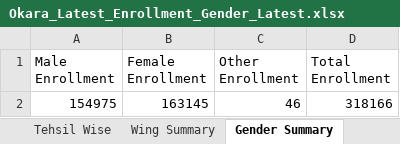
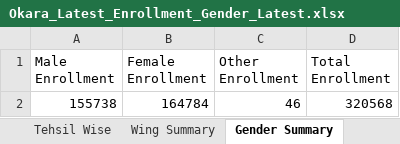
Before and after one commit to sajidaeo39/okara-enrollment-live, an Excel workbook: data/Okara_Latest_Enrollment_Gender_Latest.xlsx, sheet Gender Summary, drawn as a sheet; values as stored, in another font and other column widths than the file's, no borders; removed rows and columns are numbered as before the commit, all else as after; the diff names each change by its address in the sheet, - before the commit and + after, or states it on an @@ line.

```diff
--- a/data/Okara_Latest_Enrollment_Gender_Latest.xlsx (sheet Gender Summary)
+++ b/data/Okara_Latest_Enrollment_Gender_Latest.xlsx (sheet Gender Summary)
-row 2: 154975 | 163145 | 46 | 318166
+row 2: 155738 | 164784 | 46 | 320568
```
Also changed, not shown: sheet School Wise, sheet ALL School List, sheet Markaz Wise, sheet Tehsil Wise, sheet Wing Summary, 3 other files.
